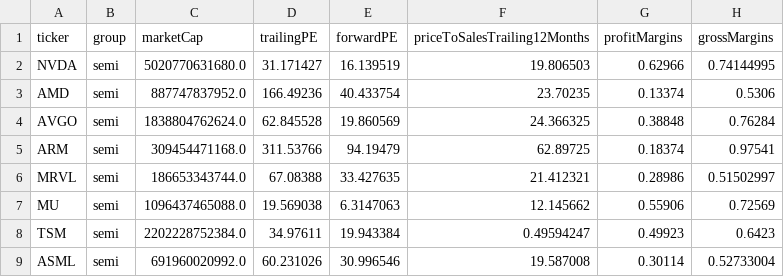
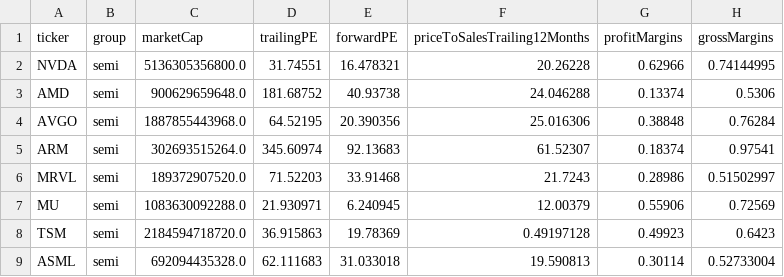
Before and after one commit to huczchen-max/vbt-data, a CSV file: data/fundamentals.csv, drawn as a sheet; only a part is shown; the diff covers the shown part only; the diff names each change by its address in the sheet, - before the commit and + after, or states it on an @@ line.

```diff
--- a/data/fundamentals.csv
+++ b/data/fundamentals.csv
-C2 (marketCap): 5020770631680.0
+C2 (marketCap): 5136305356800.0
-D2 (trailingPE): 31.171427
+D2 (trailingPE): 31.74551
-E2 (forwardPE): 16.139519
+E2 (forwardPE): 16.478321
-F2 (priceToSalesTrailing12Months): 19.806503
+F2 (priceToSalesTrailing12Months): 20.26228
-C3 (marketCap): 887747837952.0
+C3 (marketCap): 900629659648.0
-D3 (trailingPE): 166.49236
+D3 (trailingPE): 181.68752
-E3 (forwardPE): 40.433754
+E3 (forwardPE): 40.93738
-F3 (priceToSalesTrailing12Months): 23.70235
+F3 (priceToSalesTrailing12Months): 24.046288
-C4 (marketCap): 1838804762624.0
+C4 (marketCap): 1887855443968.0
-D4 (trailingPE): 62.845528
+D4 (trailingPE): 64.52195
-E4 (forwardPE): 19.860569
+E4 (forwardPE): 20.390356
-F4 (priceToSalesTrailing12Months): 24.366325
+F4 (priceToSalesTrailing12Months): 25.016306
-C5 (marketCap): 309454471168.0
+C5 (marketCap): 302693515264.0
-D5 (trailingPE): 311.53766
+D5 (trailingPE): 345.60974
-E5 (forwardPE): 94.19479
+E5 (forwardPE): 92.13683
-F5 (priceToSalesTrailing12Months): 62.89725
+F5 (priceToSalesTrailing12Months): 61.52307
-C6 (marketCap): 186653343744.0
+C6 (marketCap): 189372907520.0
-D6 (trailingPE): 67.08388
+D6 (trailingPE): 71.52203
-E6 (forwardPE): 33.427635
+E6 (forwardPE): 33.91468
-F6 (priceToSalesTrailing12Months): 21.412321
+F6 (priceToSalesTrailing12Months): 21.7243
-C7 (marketCap): 1096437465088.0
+C7 (marketCap): 1083630092288.0
-D7 (trailingPE): 19.569038
+D7 (trailingPE): 21.930971
-E7 (forwardPE): 6.3147063
+E7 (forwardPE): 6.240945
-F7 (priceToSalesTrailing12Months): 12.145662
+F7 (priceToSalesTrailing12Months): 12.00379
-C8 (marketCap): 2202228752384.0
+C8 (marketCap): 2184594718720.0
-D8 (trailingPE): 34.97611
+D8 (trailingPE): 36.915863
-E8 (forwardPE): 19.943384
+E8 (forwardPE): 19.78369
-F8 (priceToSalesTrailing12Months): 0.49594247
+F8 (priceToSalesTrailing12Months): 0.49197128
-C9 (marketCap): 691960020992.0
+C9 (marketCap): 692094435328.0
-D9 (trailingPE): 60.231026
+D9 (trailingPE): 62.111683
-E9 (forwardPE): 30.996546
+E9 (forwardPE): 31.033018
-F9 (priceToSalesTrailing12Months): 19.587008
+F9 (priceToSalesTrailing12Months): 19.590813
```
Also changed, not shown: 157 edited cells elsewhere in this file, 3 other files.
